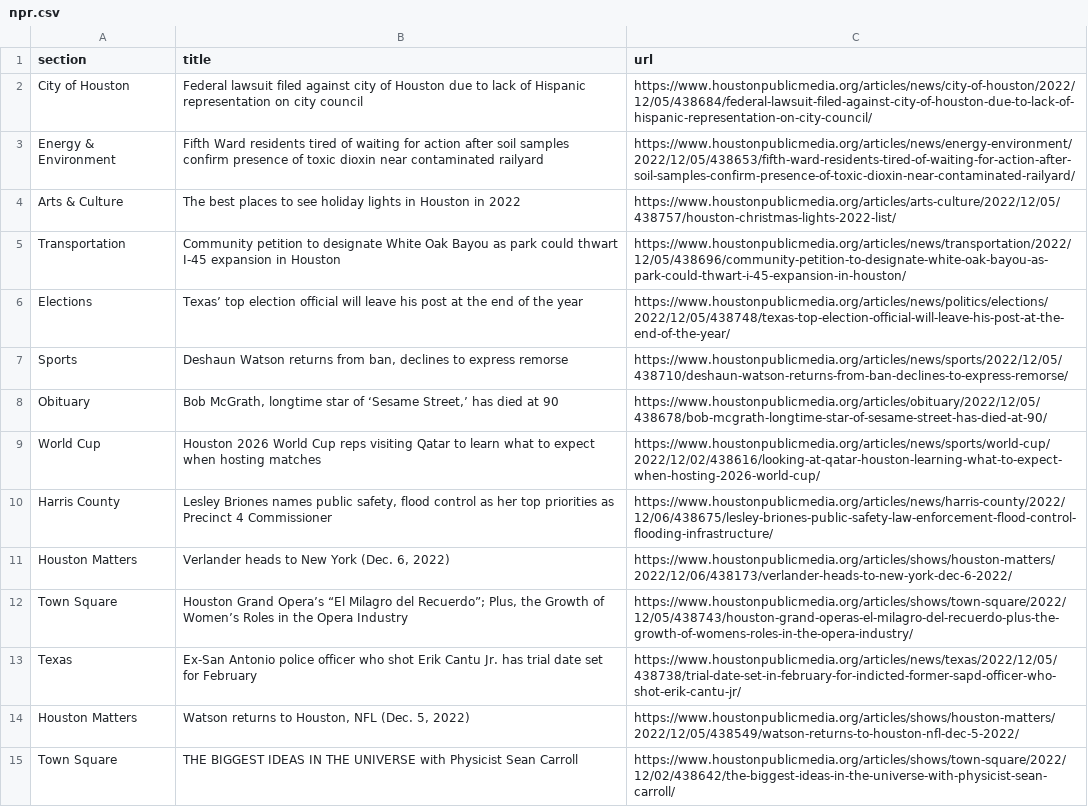
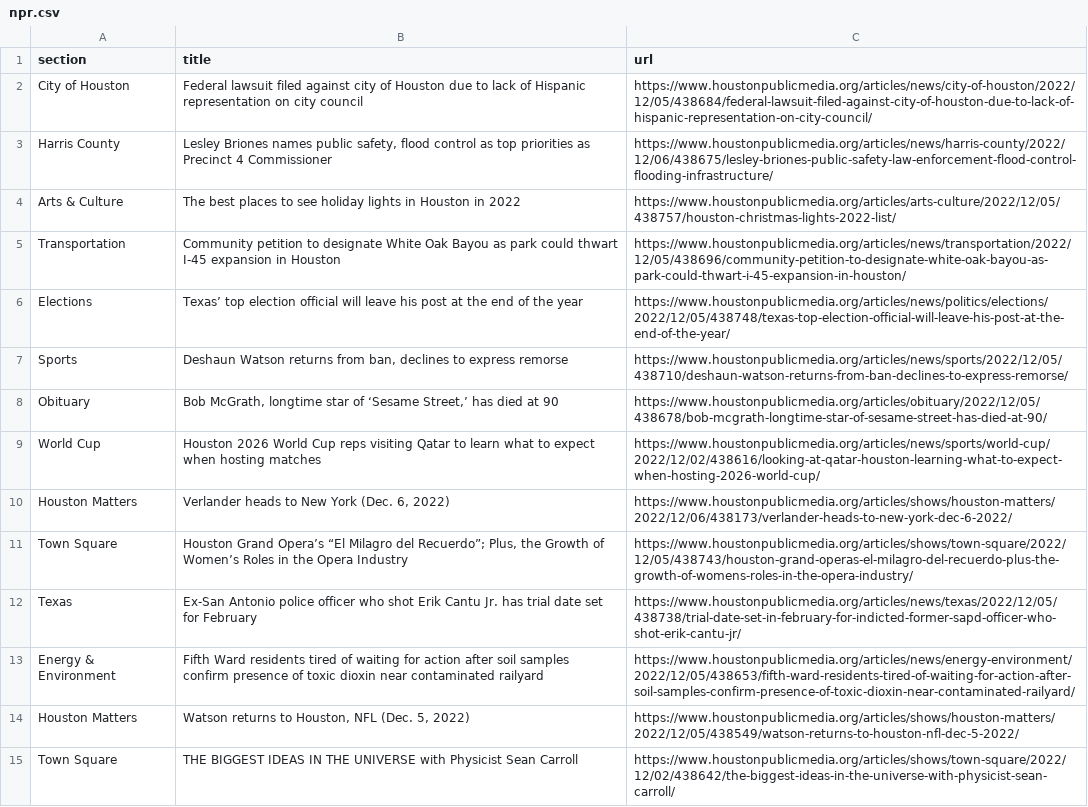
Before and after one commit to areenaarora/autoscrapper, a CSV file: npr.csv, drawn as a sheet; only a part is shown.

```diff
--- a/npr.csv
+++ b/npr.csv
@@ -2,3 +2,3 @@ section,title,url
 City of Houston,Federal lawsuit filed against city of Houston due to lack of Hispanic representation on city council,https://www.houstonpublicmedia.org/articles/news/city-of-houston/2022/12/05/438684/federal-lawsuit-filed-against-city-of-houston-due-to-lack-of-hispanic-representation-on-city-council/
-Energy & Environment,Fifth Ward residents tired of waiting for action after soil samples confirm presence of toxic dioxin near contaminated railyard,https://www.houstonpublicmedia.org/articles/news/energy-environment/2022/12/05/438653/fifth-ward-residents-tired-of-waiting-for-action-after-soil-samples-confirm-presence-of-toxic-dioxin-near-contaminated-railyard/
+Harris County,"Lesley Briones names public safety, flood control as top priorities as Precinct 4 Commissioner",https://www.houstonpublicmedia.org/articles/news/harris-county/2022/12/06/438675/lesley-briones-public-safety-law-enforcement-flood-control-flooding-infrastructure/
 Arts & Culture,The best places to see holiday lights in Houston in 2022,https://www.houstonpublicmedia.org/articles/arts-culture/2022/12/05/438757/houston-christmas-lights-2022-list/
@@ -9,3 +9,2 @@ Obituary,"Bob McGrath, longtime star of ‘Sesame Street,’ has died at 90",htt
 World Cup,Houston 2026 World Cup reps visiting Qatar to learn what to expect when hosting matches,https://www.houstonpublicmedia.org/articles/news/sports/world-cup/2022/12/02/438616/looking-at-qatar-houston-learning-what-to-expect-when-hosting-2026-world-cup/
-Harris County,"Lesley Briones names public safety, flood control as her top priorities as Precinct 4 Commissioner",https://www.houstonpublicmedia.org/articles/news/harris-county/2022/12/06/438675/lesley-briones-public-safety-law-enforcement-flood-control-flooding-infrastructure/
 Houston Matters,"Verlander heads to New York (Dec. 6, 2022)",https://www.houstonpublicmedia.org/articles/shows/houston-matters/2022/12/06/438173/verlander-heads-to-new-york-dec-6-2022/
@@ -13,2 +12,3 @@ Town Square,"Houston Grand Opera’s “El Milagro del Recuerdo”; Plus, the Gr
 Texas,Ex-San Antonio police officer who shot Erik Cantu Jr. has trial date set for February,https://www.houstonpublicmedia.org/articles/news/texas/2022/12/05/438738/trial-date-set-in-february-for-indicted-former-sapd-officer-who-shot-erik-cantu-jr/
+Energy & Environment,Fifth Ward residents tired of waiting for action after soil samples confirm presence of toxic dioxin near contaminated railyard,https://www.houstonpublicmedia.org/articles/news/energy-environment/2022/12/05/438653/fifth-ward-residents-tired-of-waiting-for-action-after-soil-samples-confirm-presence-of-toxic-dioxin-near-contaminated-railyard/
 Houston Matters,"Watson returns to Houston, NFL (Dec. 5, 2022)",https://www.houstonpublicmedia.org/articles/shows/houston-matters/2022/12/05/438549/watson-returns-to-houston-nfl-dec-5-2022/
```
